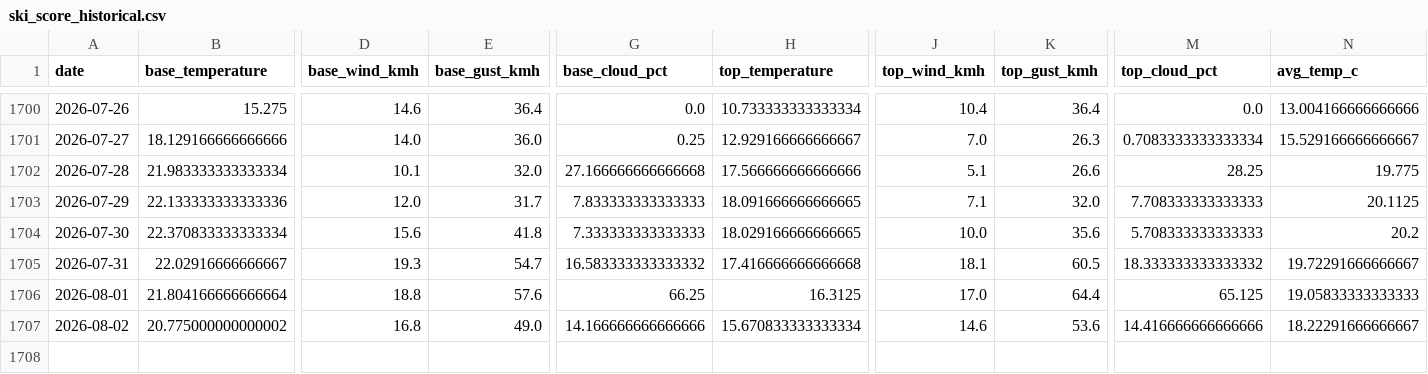
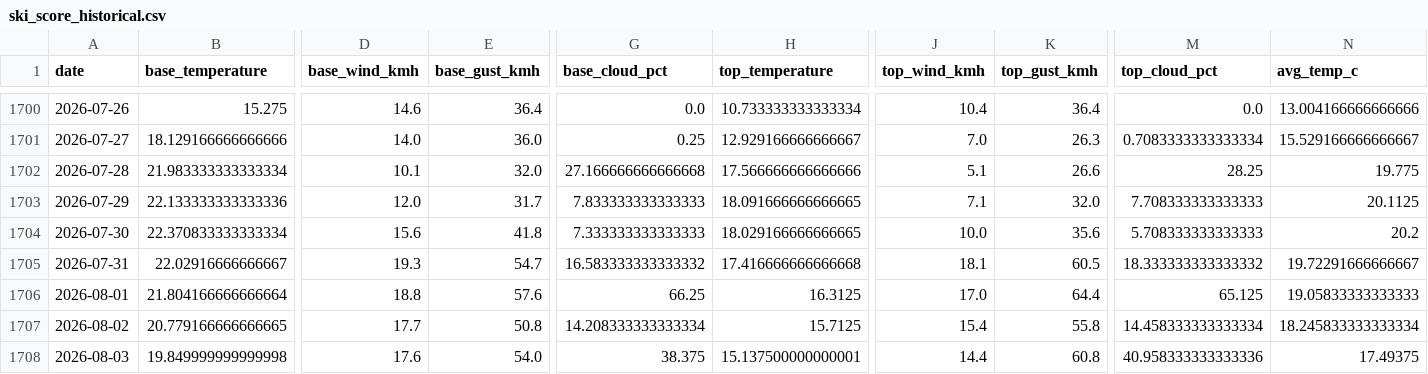
Before and after one commit to CeciliaRodriguez/sierra-nevada-ski-score, a CSV file: data/ski_score_historical.csv, drawn as a sheet; only a part is shown, gaps mark what is left out; rows hold the shown columns only; the diff covers the shown part only; the diff names each change by its address in the sheet, - before the commit and + after, or states it on an @@ line.

```diff
--- a/data/ski_score_historical.csv
+++ b/data/ski_score_historical.csv
-B1707 (base_temperature): 20.775000000000002
+B1707 (base_temperature): 20.779166666666665
-D1707 (base_wind_kmh): 16.8
+D1707 (base_wind_kmh): 17.7
-E1707 (base_gust_kmh): 49.0
+E1707 (base_gust_kmh): 50.8
-G1707 (base_cloud_pct): 14.166666666666666
+G1707 (base_cloud_pct): 14.208333333333334
-H1707 (top_temperature): 15.670833333333334
+H1707 (top_temperature): 15.7125
-J1707 (top_wind_kmh): 14.6
+J1707 (top_wind_kmh): 15.4
-K1707 (top_gust_kmh): 53.6
+K1707 (top_gust_kmh): 55.8
-M1707 (top_cloud_pct): 14.416666666666666
+M1707 (top_cloud_pct): 14.458333333333334
-N1707 (avg_temp_c): 18.22291666666667
+N1707 (avg_temp_c): 18.245833333333334
+row 1708: 2026-08-03 | 19.849999999999998 | 17.6 | 54.0 | 38.375 | 15.137500000000001 | 14.4 | 60.8 | 40.958333333333336 | 17.49375
```
Also changed, not shown: 5 edited cells elsewhere in this file, data/ski_data.csv.
